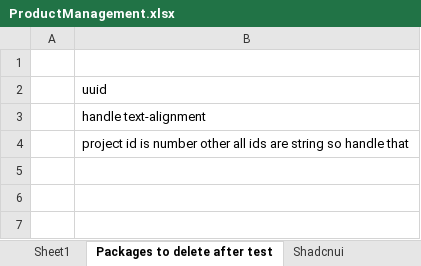
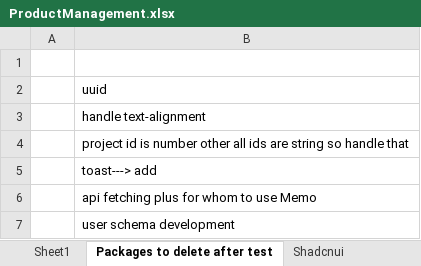
Before and after one commit to Ahishekoza/Project_Management, an Excel workbook: ProductManagement.xlsx, sheet Packages to delete after test, drawn as a sheet; values as stored, in another font and other column widths than the file's, no borders; the diff names each change by its address in the sheet, - before the commit and + after, or states it on an @@ line.

Commit message:
Toast hook created/ working on nodemailer

```diff
--- a/ProductManagement.xlsx (sheet Packages to delete after test)
+++ b/ProductManagement.xlsx (sheet Packages to delete after test)
+row 5:  | toast---> add
+row 6:  | api fetching plus for whom to use Memo
+row 7:  | user schema development
```
Also changed, not shown: 12 other files.
